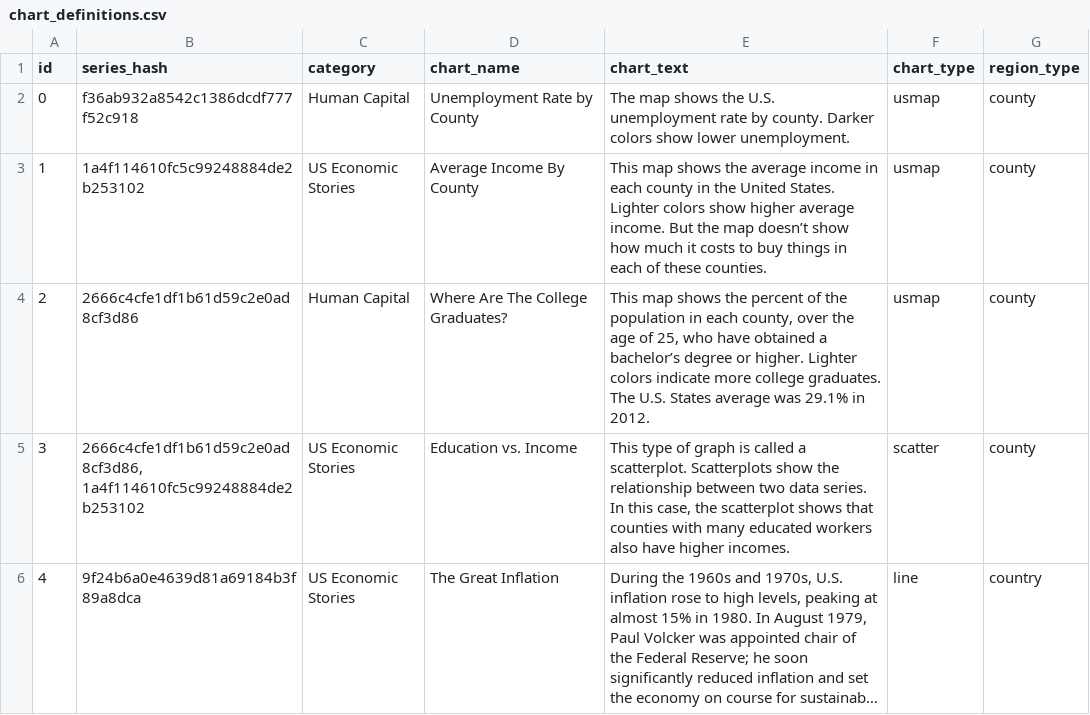
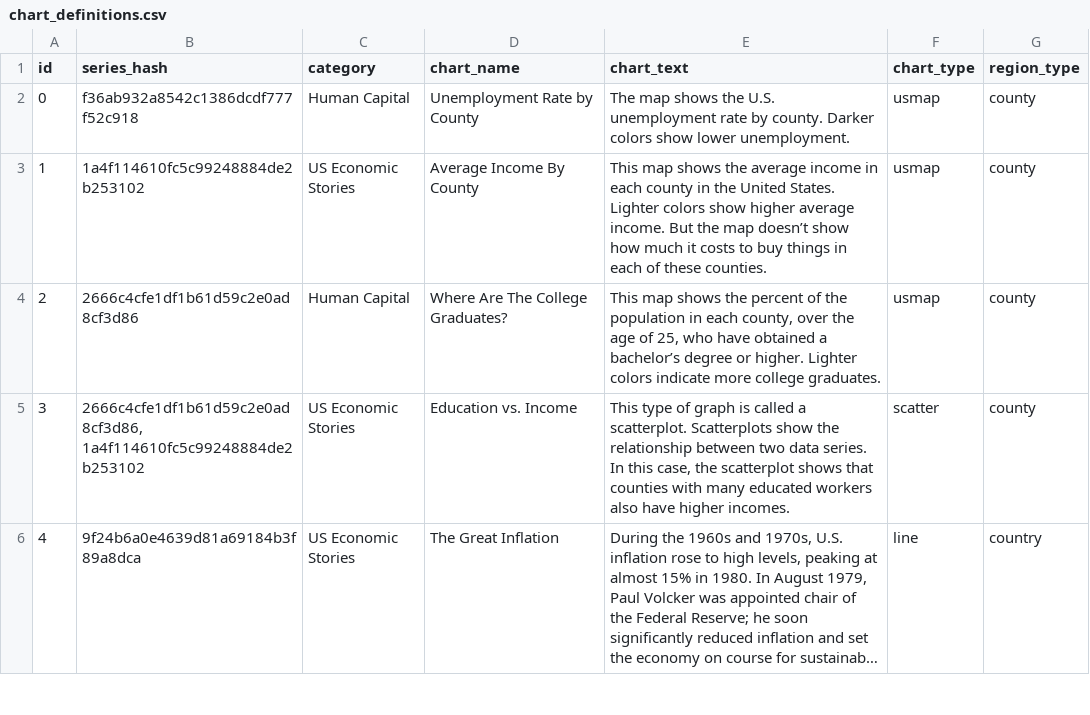
Before and after one commit to insideTheEconomy/interactive_projection, a CSV file: Resources/chart_definitions.csv, drawn as a sheet; only a part is shown; long unchanged cells end in ….

Commit message:
more text fixes

```diff
--- a/Resources/chart_definitions.csv
+++ b/Resources/chart_definitions.csv
@@ -3,3 +3,3 @@ id,series_hash,category,chart_name,chart_text,chart_type,region_type
 1,1a4f114610fc5c99248884de2b253102,US Economic Stories,Average Income By County,This map shows the average income in each county in the United States. Lighter colors show higher average income. But the map doesn’t show how much it costs to buy things in each of these counties.,usmap,county
-2,2666c4cfe1df1b61d59c2e0ad8cf3d86,Human Capital,Where Are The College Graduates?,"This map shows the percent of the population in each county, over the age of 25, who have obtained a bachelor’s degree or higher.  Lighter colors indicate more college graduates. The U.S. States average was 29.1% in 2012.",usmap,county
+2,2666c4cfe1df1b61d59c2e0ad8cf3d86,Human Capital,Where Are The College Graduates?,"This map shows the percent of the population in each county, over the age of 25, who have obtained a bachelor’s degree or higher.  Lighter colors indicate more college graduates.",usmap,county
 3,"2666c4cfe1df1b61d59c2e0ad8cf3d86, 1a4f114610fc5c99248884de2b253102",US Economic Stories,Education vs. Income,"This type of graph is called a scatterplot.  Scatterplots show the relationship between two  data series.  In this case, the scatterplot shows that counties with many educated workers also have higher incomes.",scatter,county
```
